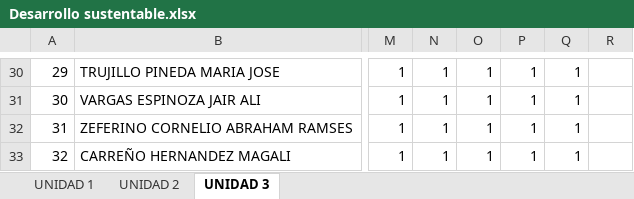
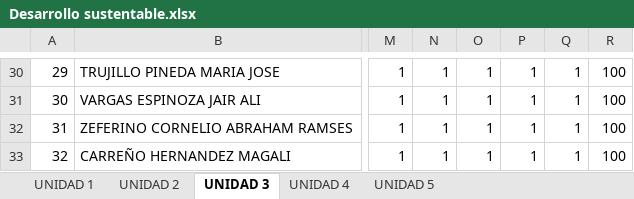
Before and after one commit to arturobl00/TEC2023AGOSTO, an Excel workbook: Listas/Desarrollo sustentable.xlsx, sheet UNIDAD 3, drawn as a sheet; only a part is shown, gaps mark what is left out; values as stored, in another font and other column widths than the file's, no borders; the diff covers the shown part only; the diff names each change by its address in the sheet, - before the commit and + after, or states it on an @@ line.

```diff
--- a/Listas/Desarrollo sustentable.xlsx (sheet UNIDAD 3)
+++ b/Listas/Desarrollo sustentable.xlsx (sheet UNIDAD 3)
+sheet tab: UNIDAD 4
+sheet tab: UNIDAD 5
-R30:R33: (empty)
+R30:R33: 100
```
Also changed, not shown: 48 edited cells elsewhere in this sheet, sheet UNIDAD 2, sheet UNIDAD 1, 8 other files.
